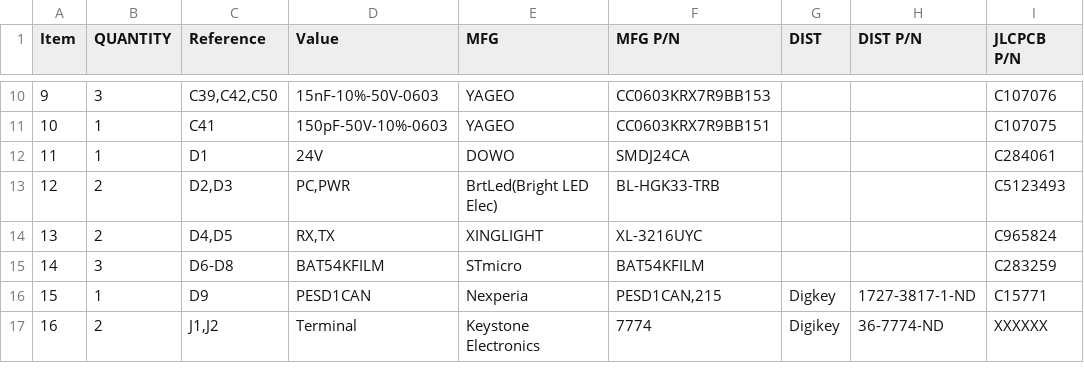
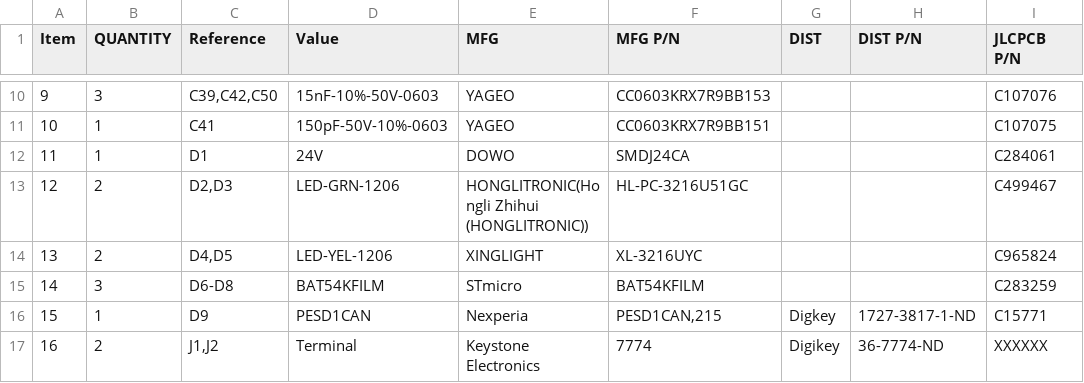
Before and after one commit to RealtimeRoboticsGroup/electrical, a CSV file: circuit-boards/TVS-Adapter-v1/Output-Files/Assembly-Files/TVS-Adapter-v1-bom.csv, drawn as a sheet; only a part is shown, gaps mark what is left out.

```diff
--- a/circuit-boards/TVS-Adapter-v1/Output-Files/Assembly-Files/TVS-Adapter-v1-bom.csv
+++ b/circuit-boards/TVS-Adapter-v1/Output-Files/Assembly-Files/TVS-Adapter-v1-bom.csv
@@ -12,4 +12,4 @@
 "11","1","D1","24V"," DOWO","SMDJ24CA","","","C284061"
-"12","2","D2,D3","PC,PWR","BrtLed(Bright LED Elec)","BL-HGK33-TRB ","","","C5123493"
-"13","2","D4,D5","RX,TX","XINGLIGHT","XL-3216UYC ","","","C965824"
+"12","2","D2,D3","LED-GRN-1206","HONGLITRONIC(Hongli Zhihui (HONGLITRONIC))","HL-PC-3216U51GC","","","C499467"
+"13","2","D4,D5","LED-YEL-1206","XINGLIGHT","XL-3216UYC ","","","C965824"
 "14","3","D6-D8","BAT54KFILM","STmicro","BAT54KFILM","","","C283259"
```
Also changed, not shown: circuit-boards/TVS-Adapter-v1/production/JLCPCB_bom.csv, 29 other files.
